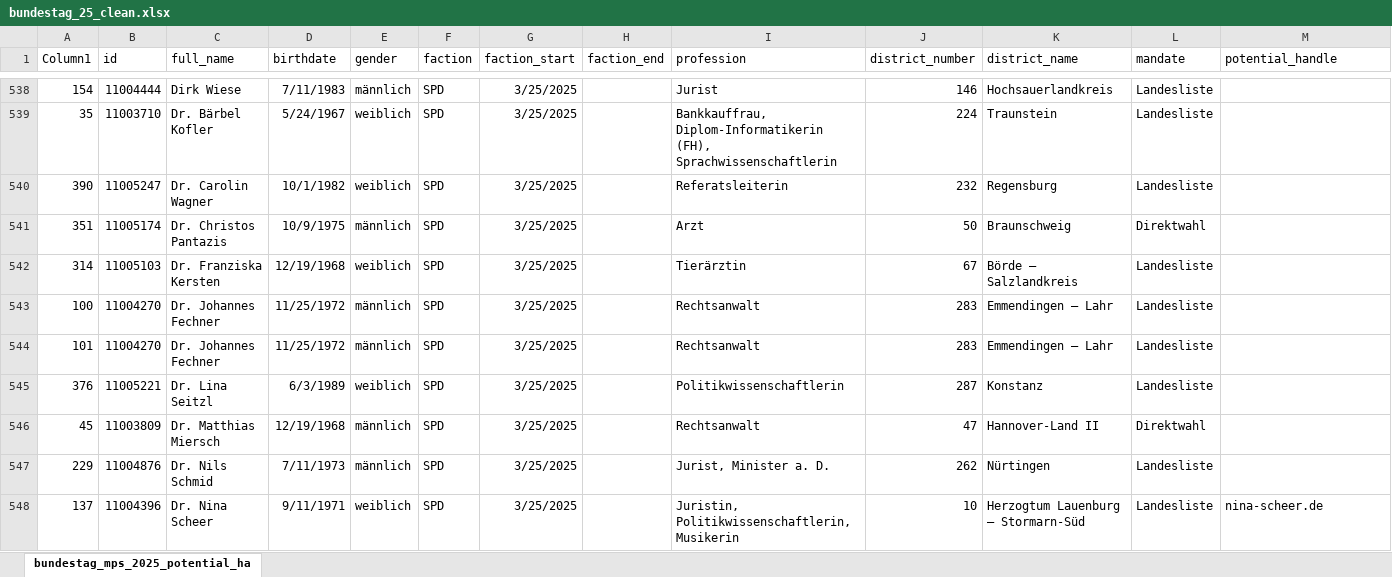
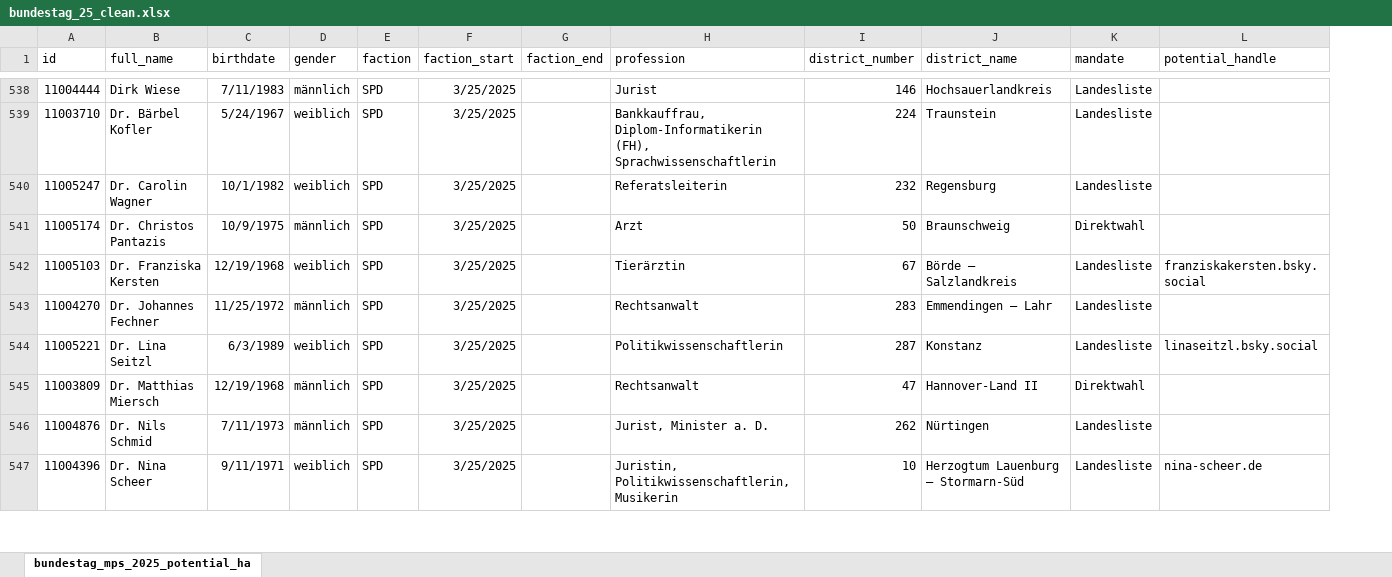
Before and after one commit to MaximilianWeiland/SMDA_Final_Project, an Excel workbook: data/clean_data/bundestag_25_clean.xlsx, sheet bundestag_mps_2025_potential_ha, drawn as a sheet; only a part is shown, gaps mark what is left out; values as stored, in another font and other column widths than the file's, no borders; table styles not drawn; removed rows and columns are numbered as before the commit, all else as after; the diff covers the shown part only; the diff names each change by its address in the sheet, - before the commit and + after, or states it on an @@ line.

Commit message:
finished cleaning bundestag_25

```diff
--- a/data/clean_data/bundestag_25_clean.xlsx (sheet bundestag_mps_2025_potential_ha)
+++ b/data/clean_data/bundestag_25_clean.xlsx (sheet bundestag_mps_2025_potential_ha)
-column A (Column1), rows 538-543: 154 | 35 | 390 | 351 | 314 | 100; rows 545-548: 376 | 45 | 229 | 137
-L542 (potential_handle): (empty)
+L542 (potential_handle): franziskakersten.bsky.social
-row 544: 101 | 11004270 | Dr. Johannes Fechner | 11/25/1972 | männlich | SPD | 3/25/2025 |  | Rechtsanwalt | 283 | Emmendingen – Lahr | Landesliste
-L544 (potential_handle): (empty)
+L544 (potential_handle): linaseitzl.bsky.social
```
Also changed, not shown: 81 edited cells elsewhere in this sheet.
